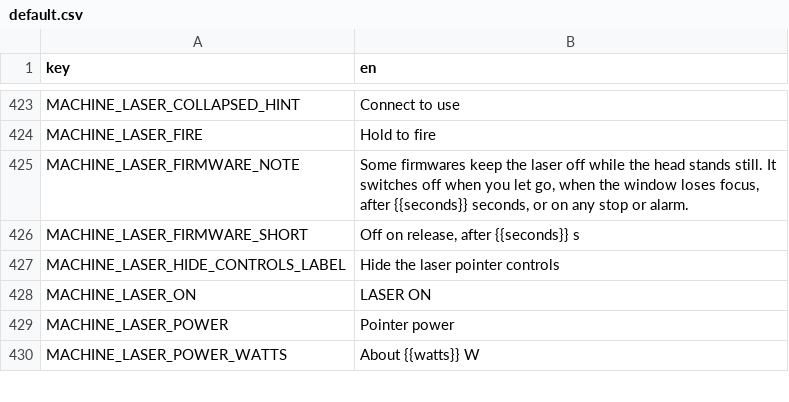
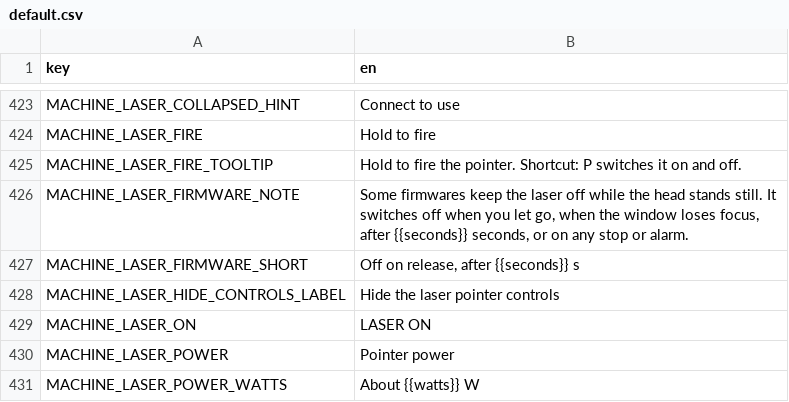
Before and after one commit to Korialstrazh/webgrbl, a CSV file: tools/localization/default.csv, drawn as a sheet; only a part is shown, gaps mark what is left out; the diff names each change by its address in the sheet, - before the commit and + after, or states it on an @@ line.

```diff
--- a/tools/localization/default.csv
+++ b/tools/localization/default.csv
+row 425: MACHINE_LASER_FIRE_TOOLTIP | Hold to fire the pointer. Shortcut: P switches it on and off.
```
Also changed, not shown: 7 other files.
